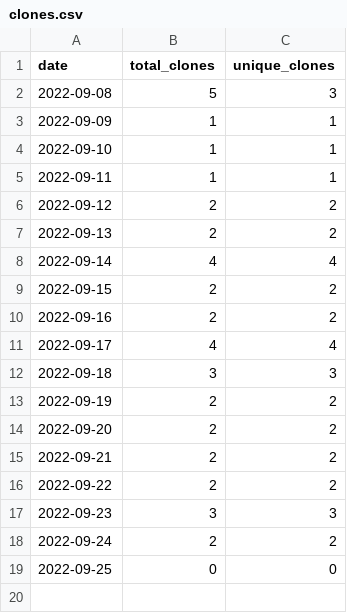
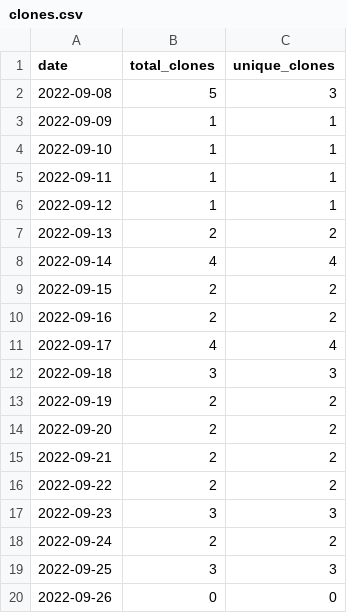
Before and after one commit to MatthewBentz/Comp5970, a CSV file: .traffic/clones.csv, drawn as a sheet.

Commit message:
Updating repository traffic graph

```diff
--- a/.traffic/clones.csv
+++ b/.traffic/clones.csv
@@ -5,3 +5,3 @@ date,total_clones,unique_clones
 2022-09-11,1,1
-2022-09-12,2,2
+2022-09-12,1,1
 2022-09-13,2,2
@@ -18,2 +18,3 @@ date,total_clones,unique_clones
 2022-09-24,2,2
-2022-09-25,0,0
+2022-09-25,3,3
+2022-09-26,0,0
```
Also changed, not shown: .traffic/views.csv, 3 other files.
